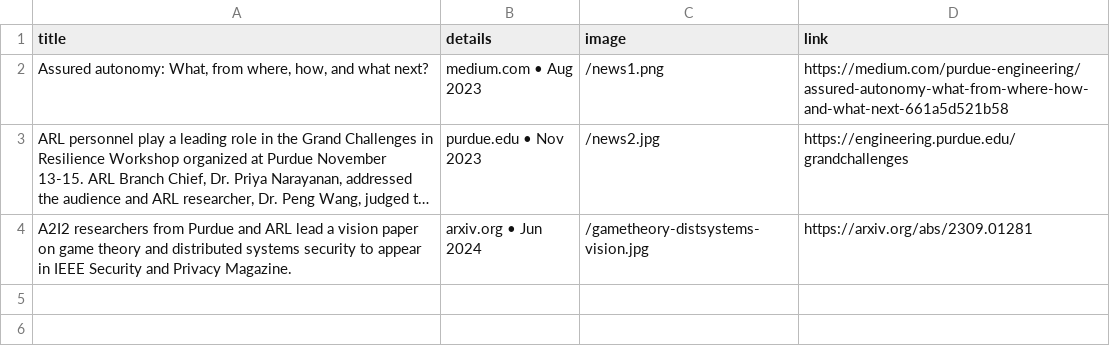
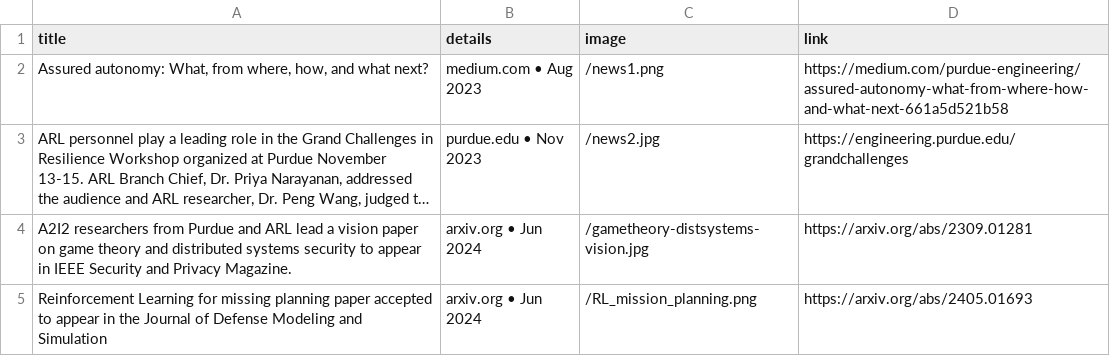
Before and after one commit to purdue-dcsl/a2i2-website, a CSV file: public/news_articles.csv, drawn as a sheet; long unchanged cells end in …; the diff names each change by its address in the sheet, - before the commit and + after, or states it on an @@ line.

Commit message:
added new news article

```diff
--- a/public/news_articles.csv
+++ b/public/news_articles.csv
+row 5: Reinforcement Learning for missing planning paper accepted to appear in the Journal of Defense Modeling and Simulation | arxiv.org • Jun 2024 | /RL_mission_planning.png | https://arxiv.org/abs/2405.01693
```
Also changed, not shown: 1 other file.
